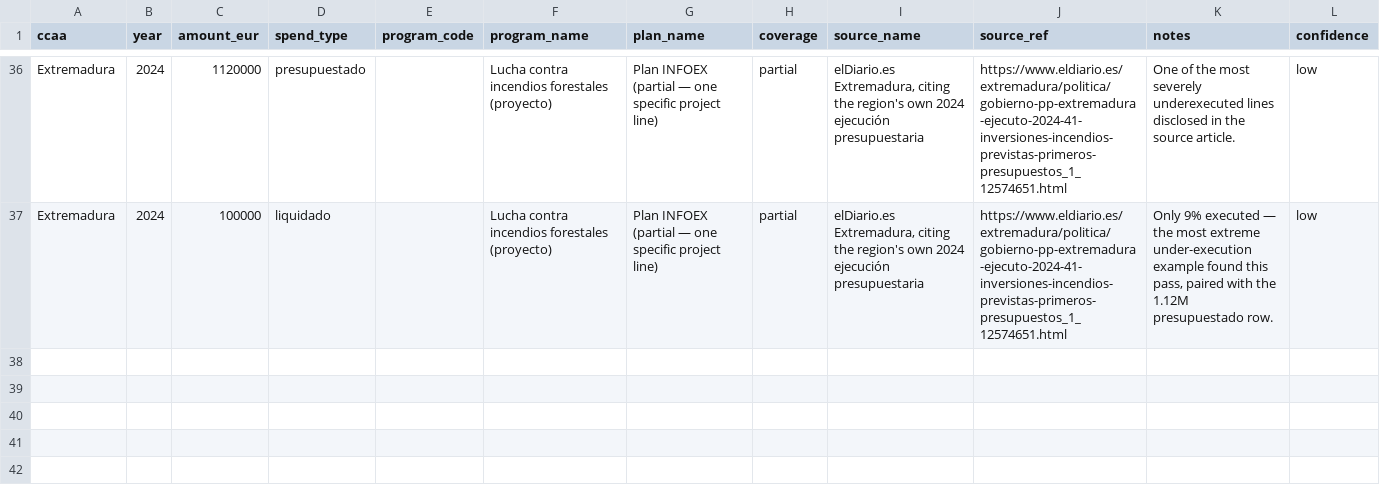
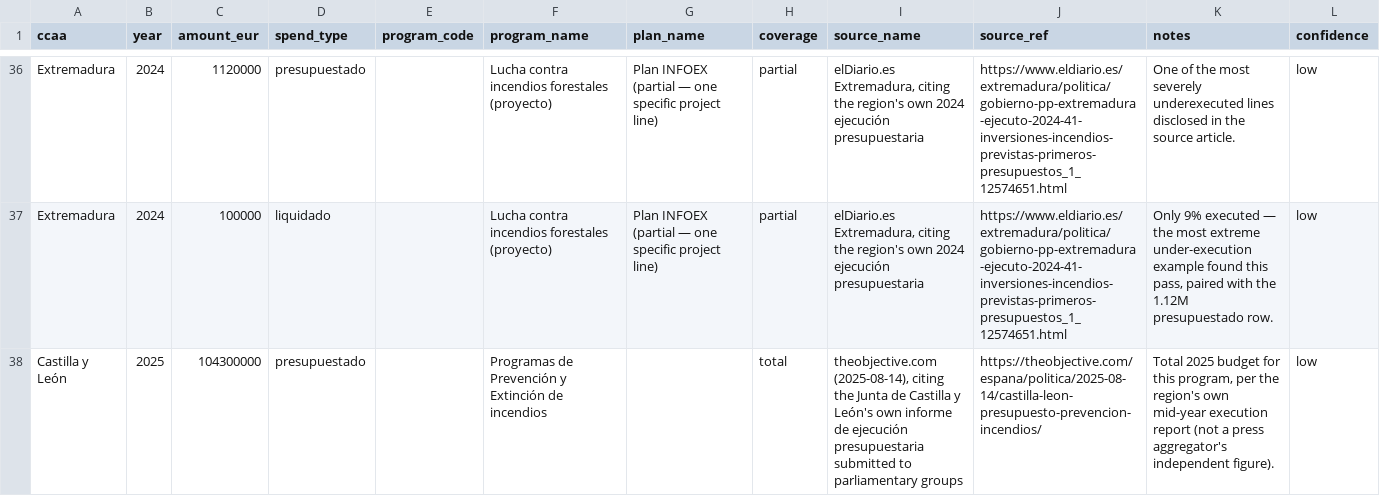
Before and after one commit to JavierGOrdonnez/SVS, a CSV file: wildfire-funding/data/raw/wff_spending.csv, drawn as a sheet; only a part is shown, gaps mark what is left out; the diff covers the shown part only; the diff names each change by its address in the sheet, - before the commit and + after, or states it on an @@ line.

```diff
--- a/wildfire-funding/data/raw/wff_spending.csv
+++ b/wildfire-funding/data/raw/wff_spending.csv
+row 38: Castilla y León | 2025 | 104300000 | presupuestado |  | Programas de Prevención y Extinción de incendios |  | total | theobjective.com (2025-08-14), citing the Junta de Castilla y León's own informe de ejecución presupuestaria submitted to parliamentary groups | https://theobjective.com/espana/politica/2025-08-14/castilla-leon-presupuesto-prevencion-incendios/ | Total 2025 budget for this program, per the region's own mid-year execution report (not a press aggregator's independent figure). | low
```
Also changed, not shown: 1 added row elsewhere in this file.
